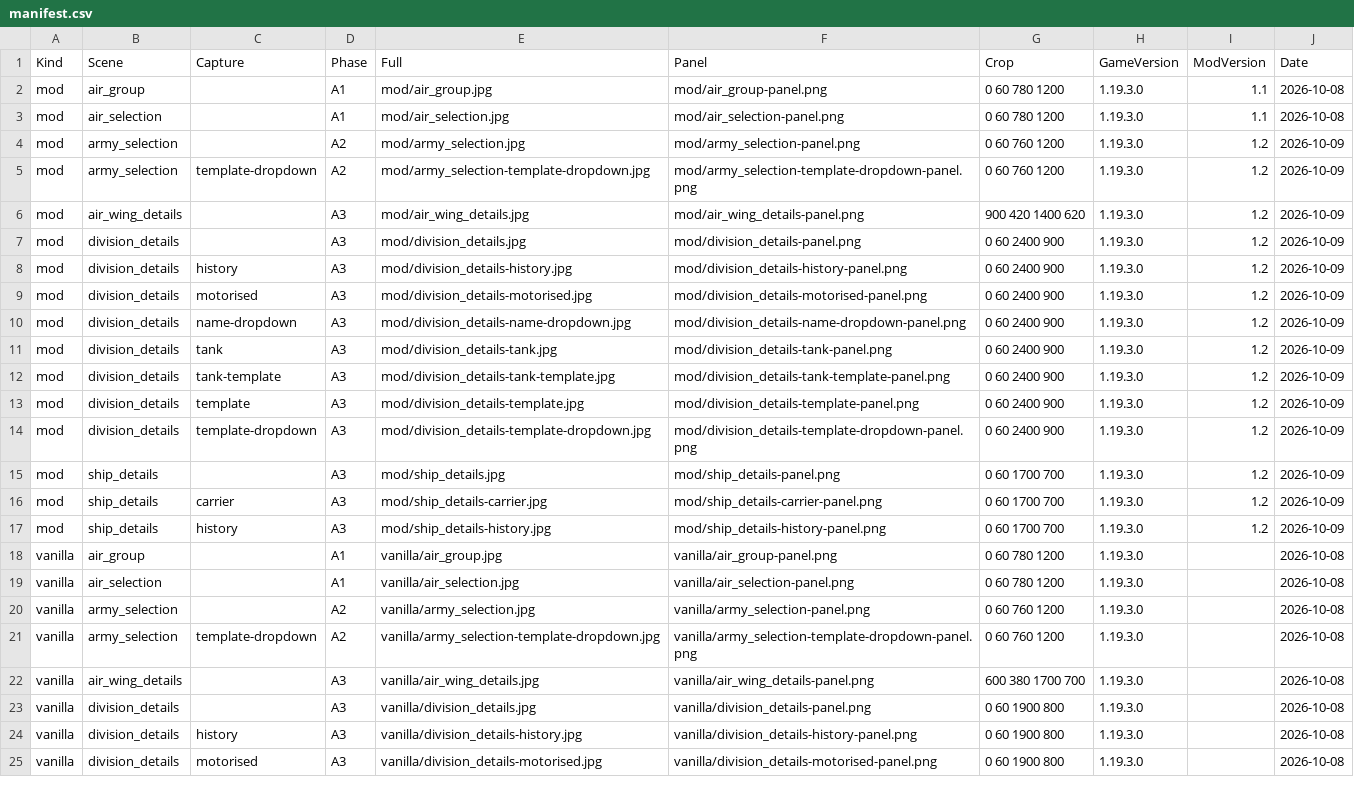
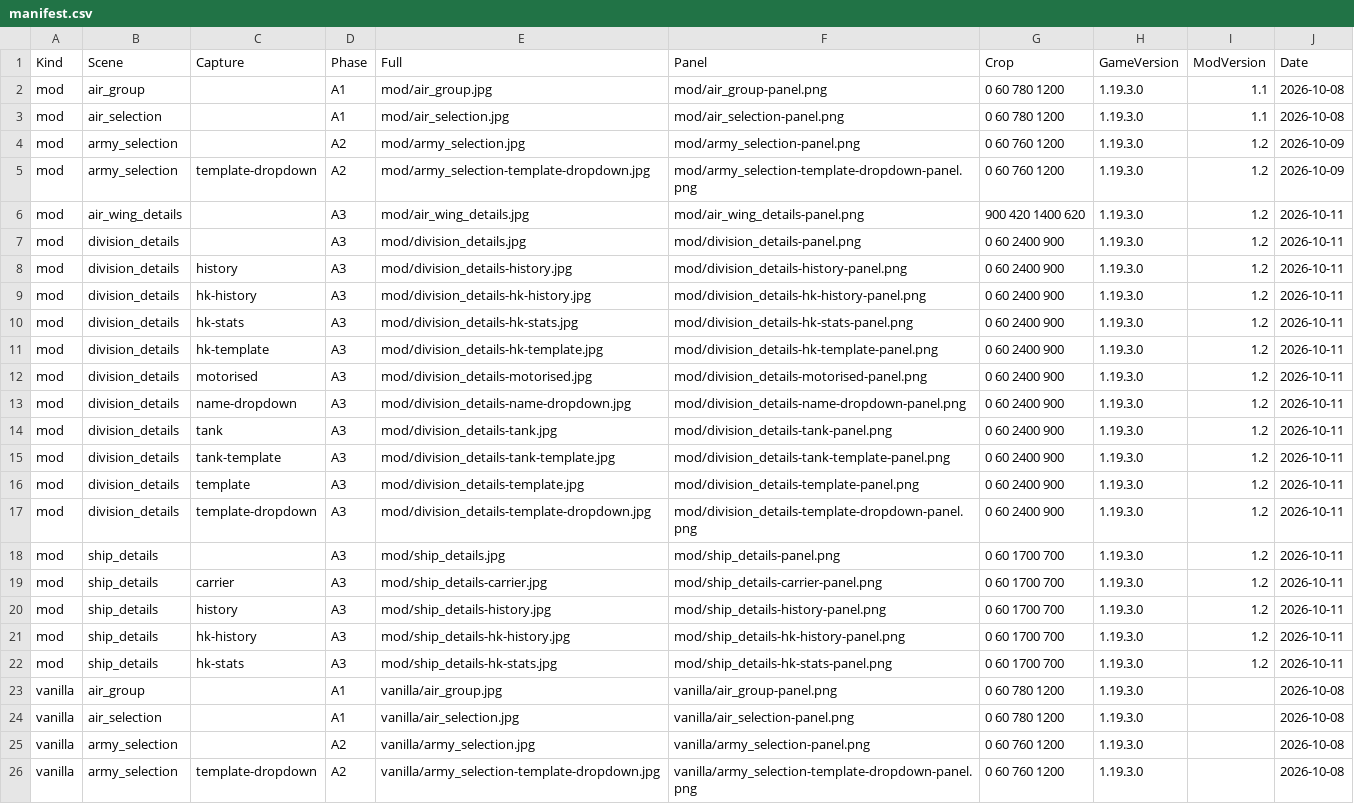
Before and after one commit to TheCreepero/hoi4-1440p-ui-mod, a CSV file: reference/manifest.csv, drawn as a sheet; only a part is shown; the shorter side is filled out with more unchanged rows.

```diff
--- a/reference/manifest.csv
+++ b/reference/manifest.csv
@@ -5,14 +5,19 @@
 "mod","army_selection","template-dropdown","A2","mod/army_selection-template-dropdown.jpg","mod/army_selection-template-dropdown-panel.png","0 60 760 1200","1.19.3.0","1.2","2026-10-09"
-"mod","air_wing_details","","A3","mod/air_wing_details.jpg","mod/air_wing_details-panel.png","900 420 1400 620","1.19.3.0","1.2","2026-10-09"
-"mod","division_details","","A3","mod/division_details.jpg","mod/division_details-panel.png","0 60 2400 900","1.19.3.0","1.2","2026-10-09"
-"mod","division_details","history","A3","mod/division_details-history.jpg","mod/division_details-history-panel.png","0 60 2400 900","1.19.3.0","1.2","2026-10-09"
-"mod","division_details","motorised","A3","mod/division_details-motorised.jpg","mod/division_details-motorised-panel.png","0 60 2400 900","1.19.3.0","1.2","2026-10-09"
-"mod","division_details","name-dropdown","A3","mod/division_details-name-dropdown.jpg","mod/division_details-name-dropdown-panel.png","0 60 2400 900","1.19.3.0","1.2","2026-10-09"
-"mod","division_details","tank","A3","mod/division_details-tank.jpg","mod/division_details-tank-panel.png","0 60 2400 900","1.19.3.0","1.2","2026-10-09"
-"mod","division_details","tank-template","A3","mod/division_details-tank-template.jpg","mod/division_details-tank-template-panel.png","0 60 2400 900","1.19.3.0","1.2","2026-10-09"
-"mod","division_details","template","A3","mod/division_details-template.jpg","mod/division_details-template-panel.png","0 60 2400 900","1.19.3.0","1.2","2026-10-09"
-"mod","division_details","template-dropdown","A3","mod/division_details-template-dropdown.jpg","mod/division_details-template-dropdown-panel.png","0 60 2400 900","1.19.3.0","1.2","2026-10-09"
-"mod","ship_details","","A3","mod/ship_details.jpg","mod/ship_details-panel.png","0 60 1700 700","1.19.3.0","1.2","2026-10-09"
-"mod","ship_details","carrier","A3","mod/ship_details-carrier.jpg","mod/ship_details-carrier-panel.png","0 60 1700 700","1.19.3.0","1.2","2026-10-09"
-"mod","ship_details","history","A3","mod/ship_details-history.jpg","mod/ship_details-history-panel.png","0 60 1700 700","1.19.3.0","1.2","2026-10-09"
+"mod","air_wing_details","","A3","mod/air_wing_details.jpg","mod/air_wing_details-panel.png","900 420 1400 620","1.19.3.0","1.2","2026-10-11"
+"mod","division_details","","A3","mod/division_details.jpg","mod/division_details-panel.png","0 60 2400 900","1.19.3.0","1.2","2026-10-11"
+"mod","division_details","history","A3","mod/division_details-history.jpg","mod/division_details-history-panel.png","0 60 2400 900","1.19.3.0","1.2","2026-10-11"
+"mod","division_details","hk-history","A3","mod/division_details-hk-history.jpg","mod/division_details-hk-history-panel.png","0 60 2400 900","1.19.3.0","1.2","2026-10-11"
+"mod","division_details","hk-stats","A3","mod/division_details-hk-stats.jpg","mod/division_details-hk-stats-panel.png","0 60 2400 900","1.19.3.0","1.2","2026-10-11"
+"mod","division_details","hk-template","A3","mod/division_details-hk-template.jpg","mod/division_details-hk-template-panel.png","0 60 2400 900","1.19.3.0","1.2","2026-10-11"
+"mod","division_details","motorised","A3","mod/division_details-motorised.jpg","mod/division_details-motorised-panel.png","0 60 2400 900","1.19.3.0","1.2","2026-10-11"
+"mod","division_details","name-dropdown","A3","mod/division_details-name-dropdown.jpg","mod/division_details-name-dropdown-panel.png","0 60 2400 900","1.19.3.0","1.2","2026-10-11"
+"mod","division_details","tank","A3","mod/division_details-tank.jpg","mod/division_details-tank-panel.png","0 60 2400 900","1.19.3.0","1.2","2026-10-11"
+"mod","division_details","tank-template","A3","mod/division_details-tank-template.jpg","mod/division_details-tank-template-panel.png","0 60 2400 900","1.19.3.0","1.2","2026-10-11"
+"mod","division_details","template","A3","mod/division_details-template.jpg","mod/division_details-template-panel.png","0 60 2400 900","1.19.3.0","1.2","2026-10-11"
+"mod","division_details","template-dropdown","A3","mod/division_details-template-dropdown.jpg","mod/division_details-template-dropdown-panel.png","0 60 2400 900","1.19.3.0","1.2","2026-10-11"
+"mod","ship_details","","A3","mod/ship_details.jpg","mod/ship_details-panel.png","0 60 1700 700","1.19.3.0","1.2","2026-10-11"
+"mod","ship_details","carrier","A3","mod/ship_details-carrier.jpg","mod/ship_details-carrier-panel.png","0 60 1700 700","1.19.3.0","1.2","2026-10-11"
+"mod","ship_details","history","A3","mod/ship_details-history.jpg","mod/ship_details-history-panel.png","0 60 1700 700","1.19.3.0","1.2","2026-10-11"
+"mod","ship_details","hk-history","A3","mod/ship_details-hk-history.jpg","mod/ship_details-hk-history-panel.png","0 60 1700 700","1.19.3.0","1.2","2026-10-11"
+"mod","ship_details","hk-stats","A3","mod/ship_details-hk-stats.jpg","mod/ship_details-hk-stats-panel.png","0 60 1700 700","1.19.3.0","1.2","2026-10-11"
 "vanilla","air_group","","A1","vanilla/air_group.jpg","vanilla/air_group-panel.png","0 60 780 1200","1.19.3.0","","2026-10-08"
```
Also changed, not shown: 41 other files.
